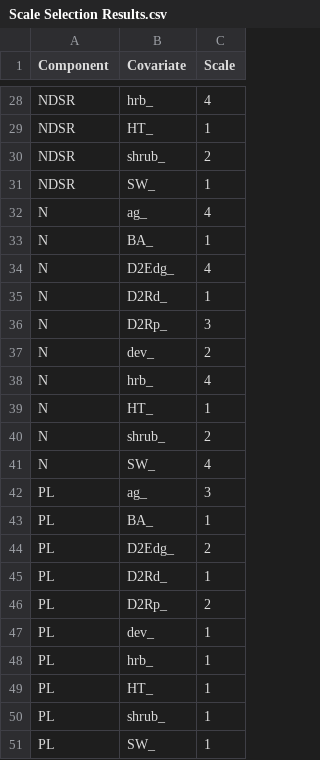
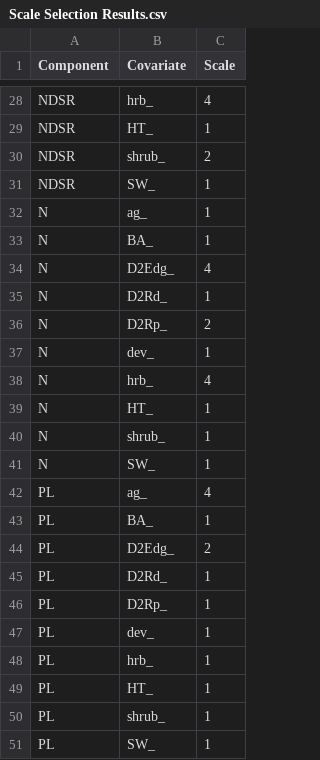
Before and after one commit to mattgonnerman/NestHabitatQuality, a CSV file: Final/Scale Selection Results.csv, drawn as a sheet; only a part is shown, gaps mark what is left out; the diff covers the shown part only.

Commit message:
scale selection results incorporated

```diff
--- a/Final/Scale Selection Results.csv
+++ b/Final/Scale Selection Results.csv
@@ -31,3 +31,3 @@ NDSR,shrub_,2
 NDSR,SW_,1
-N,ag_,4
+N,ag_,1
 N,BA_,1
@@ -35,9 +35,9 @@ N,D2Edg_,4
 N,D2Rd_,1
-N,D2Rp_,3
-N,dev_,2
+N,D2Rp_,2
+N,dev_,1
 N,hrb_,4
 N,HT_,1
-N,shrub_,2
-N,SW_,4
-PL,ag_,3
+N,shrub_,1
+N,SW_,1
+PL,ag_,4
 PL,BA_,1
@@ -45,3 +45,3 @@ PL,D2Edg_,2
 PL,D2Rd_,1
-PL,D2Rp_,2
+PL,D2Rp_,1
 PL,dev_,1
```
Also changed, not shown: 16 edited cells elsewhere in this file, NIMBLE IndComp Version/Scale Selection Outputs.csv, 4 other files.
